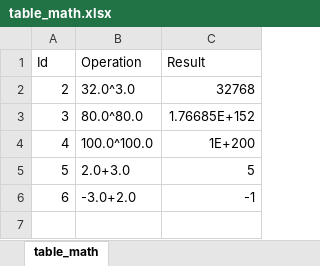
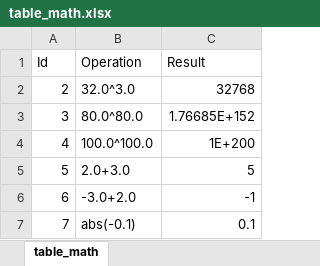
Before and after one commit to AknasMacefg/ITiABD, an Excel workbook: Java/Zadanie1_MaslovAN/table_math.xlsx, sheet table_math, drawn as a sheet; values as stored, in another font and other column widths than the file's, no borders; the diff names each change by its address in the sheet, - before the commit and + after, or states it on an @@ line.

```diff
--- a/Java/Zadanie1_MaslovAN/table_math.xlsx (sheet table_math)
+++ b/Java/Zadanie1_MaslovAN/table_math.xlsx (sheet table_math)
+row 7: 7 | abs(-0.1) | 0.1
```
Also changed, not shown: Java/Zadanie1_MaslovAN/table_math_new.xlsx, 1 other file.
